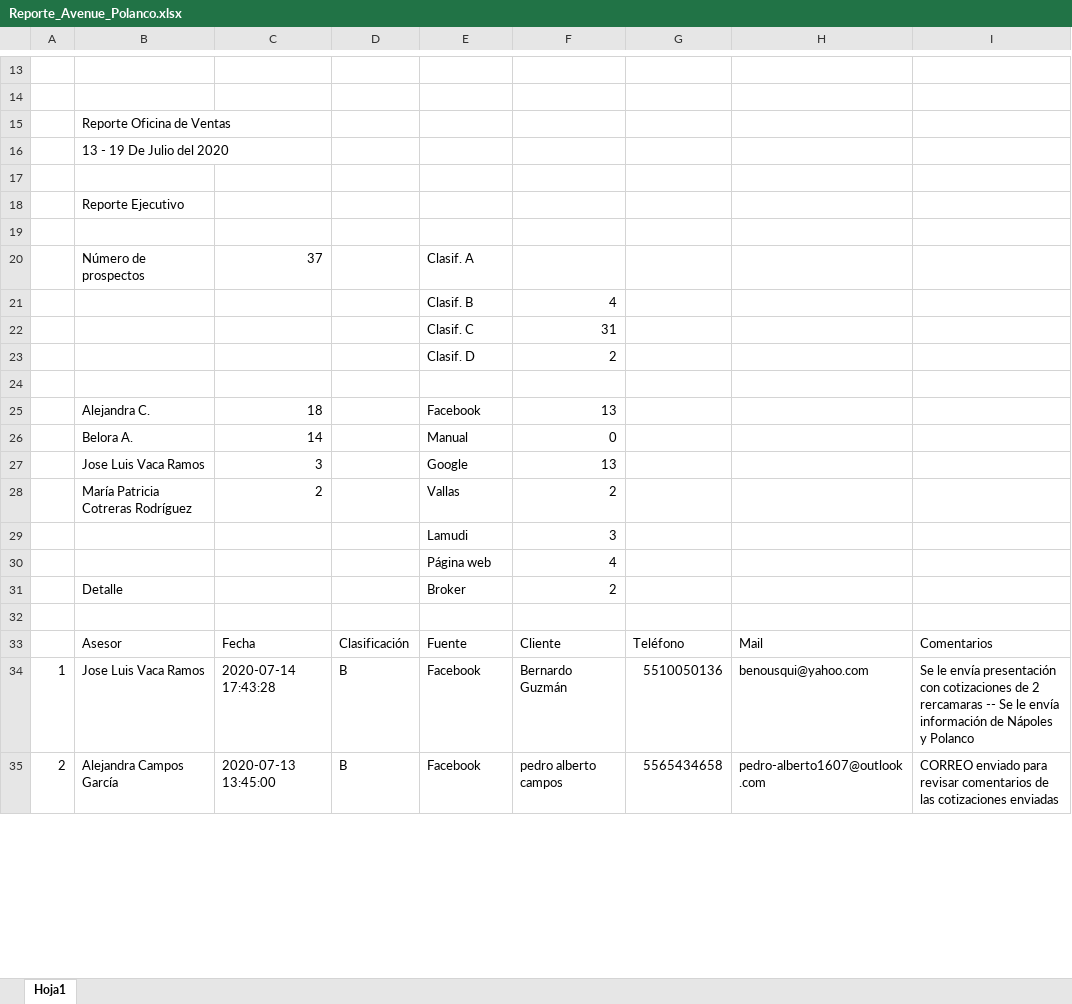
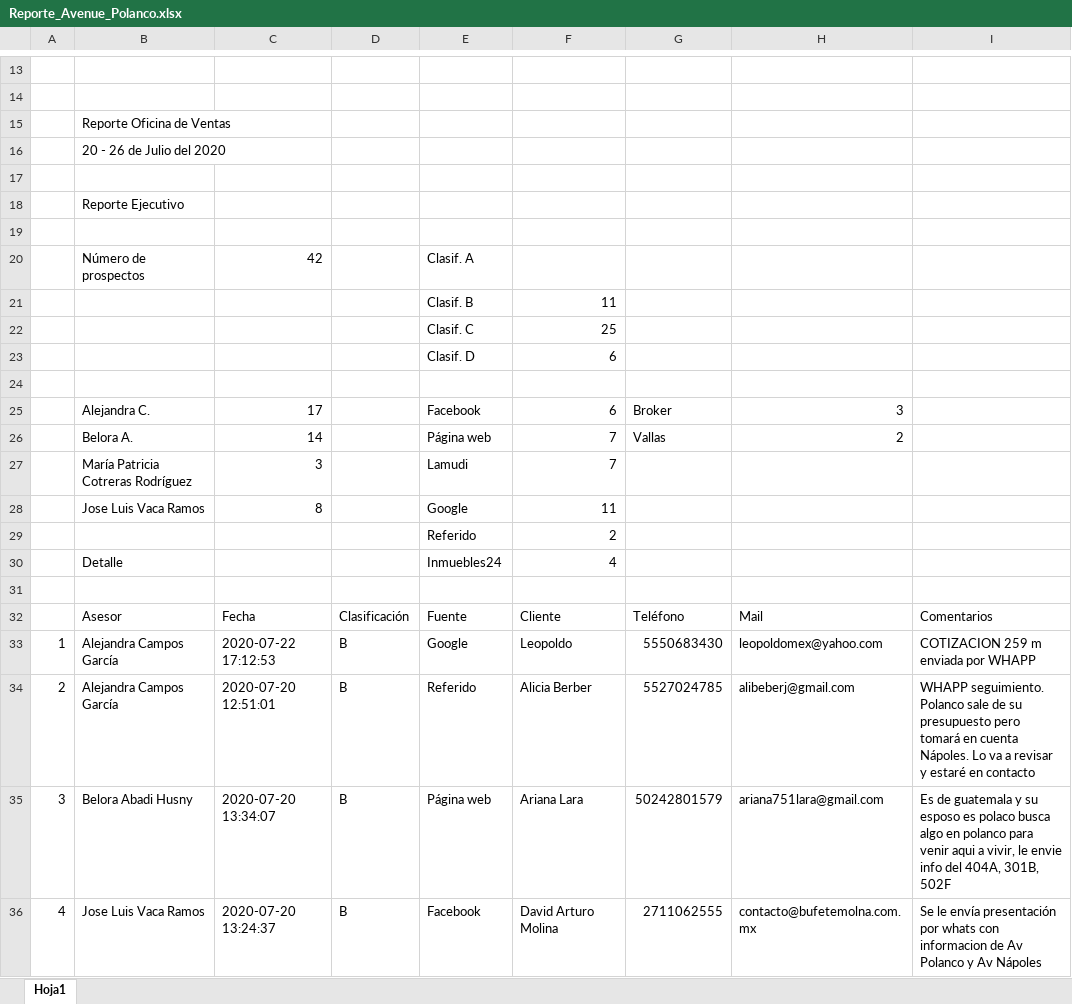
Before and after one commit to ConceptHaus/apikiper, an Excel workbook: public/reports/Reporte_Avenue_Polanco.xlsx, sheet Hoja1, drawn as a sheet; only a part is shown, gaps mark what is left out; values as stored, in another font and other column widths than the file's, no cell formats; charts and pictures not drawn; removed rows and columns are numbered as before the commit, all else as after; the diff covers the shown part only; the diff names each change by its address in the sheet, - before the commit and + after, or states it on an @@ line.

Commit message:
Reporte julio 3

```diff
--- a/public/reports/Reporte_Avenue_Polanco.xlsx (sheet Hoja1)
+++ b/public/reports/Reporte_Avenue_Polanco.xlsx (sheet Hoja1)
-B16: 13 - 19 De Julio del 2020
+B16: 20 - 26 de Julio del 2020
-C20: 37
+C20: 42
-F21: 4
+F21: 11
-F22: 31
+F22: 25
-F23: 2
+F23: 6
-C25: 18
+C25: 17
-F25: 13
+F25: 6
-G25: (empty)
+G25: Broker
-H25: (empty)
+H25: 3
-E26: Manual
+E26: Página web
-F26: 0
+F26: 7
-G26: (empty)
+G26: Vallas
-H26: (empty)
+H26: 2
+row 27:  | María Patricia Cotreras Rodríguez | 3 |  | Lamudi | 7
-C28: 3
+C28: 8
-F28: 13
+F28: 11
-row 28:  | María Patricia Cotreras Rodríguez | 2 |  | Vallas | 2
-row 29:  |  |  |  | Lamudi | 3
-row 30:  |  |  |  | Página web | 4
+row 29:  |  |  |  | Referido | 2
-E30: Broker
+E30: Inmuebles24
-F30: 2
+F30: 4
+row 33: 1 | Alejandra Campos García | 2020-07-22 17:12:53 | B | Google | Leopoldo | 5550683430 | leopoldomex@yahoo.com | COTIZACION 259 m enviada por WHAPP
+row 34: 2 | Alejandra Campos García | 2020-07-20 12:51:01 | B | Referido | Alicia Berber | 5527024785 | alibeberj@gmail.com | WHAPP seguimiento. Polanco sale de su presupuesto pero tomará en cuenta Nápoles. Lo va a revisar y estaré en contacto
+row 35: 3 | Belora Abadi Husny | 2020-07-20 13:34:07 | B | Página web | Ariana Lara | 50242801579 | ariana751lara@gmail.com | Es de guatemala y su esposo es polaco busca algo en polanco para venir aqui a vivir, le envie info del 404A, 301B, 502F
@@ column A renumbered between rows 36 and 73 @@
-C36: 2020-07-14 17:43:28
+C36: 2020-07-20 13:24:37
-F36: Bernardo Guzmán
+F36: David Arturo Molina
-G36: 5510050136
+G36: 2711062555
-H36: benousqui@yahoo.com
+H36: contacto@bufetemolna.com.mx
-I36: …envía presentación con cotizaciones de 2 rercamaras -- Se le envía información de Nápoles y Polanco
+I36: …envía presentación por whats con informacion de Av Polanco y Av Nápoles
-row 35: 2 | Alejandra Campos García | 2020-07-13 13:45:00 | B | Facebook | pedro alberto campos | 5565434658 | pedro-alberto1607@outlook.com | CORREO enviado para revisar comentarios de las cotizaciones enviadas
```
Also changed, not shown: 20 added rows, 12 removed rows, 119 edited cells and merged cells elsewhere in this sheet, cell formats, charts or pictures, public/reports/Reporte_Avenue_Napoles.xlsx, 1 other file.
